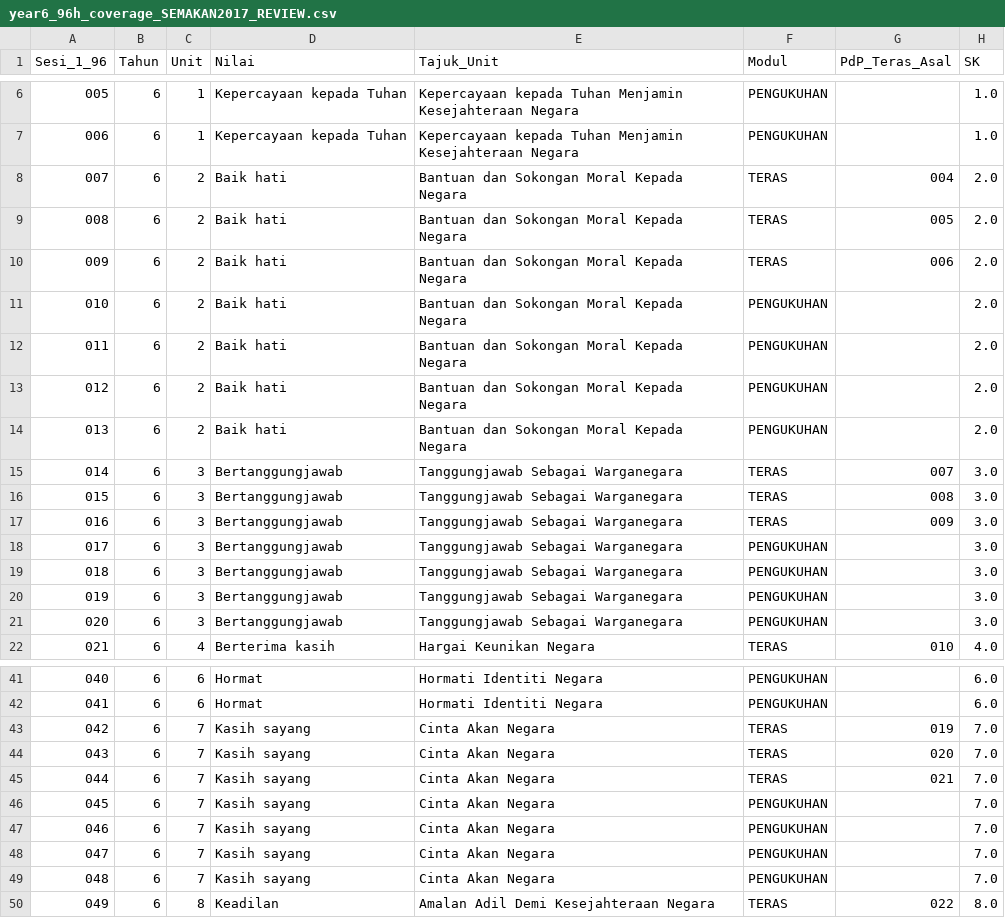
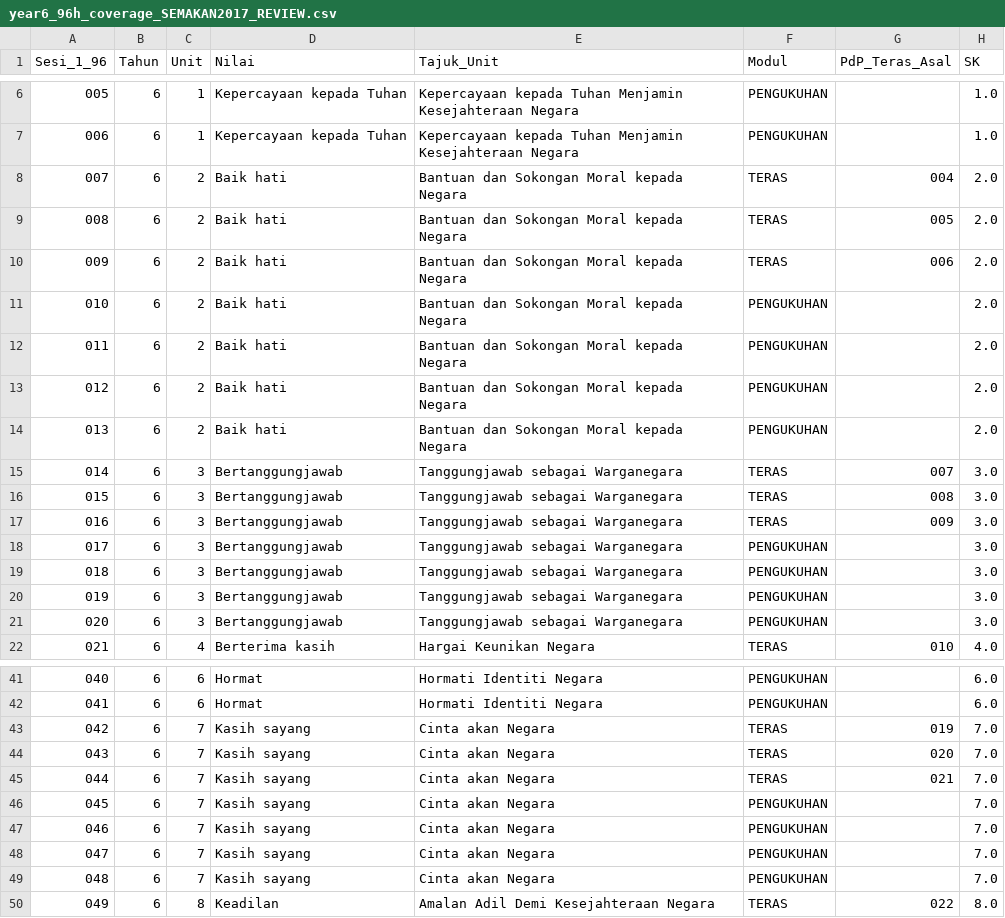
Before and after one commit to nurynayreen88/CikguLaju-AI, a CSV file: rpt_2027/pendidikan_moral/year6_96h_coverage_SEMAKAN2017_REVIEW.csv, drawn as a sheet; only a part is shown, gaps mark what is left out; the diff covers the shown part only; the diff names each change by its address in the sheet, - before the commit and + after, or states it on an @@ line.

Commit message:
moral y6: normalize 34 RPT session titles to exact 2021 revised edition chapter names

```diff
--- a/rpt_2027/pendidikan_moral/year6_96h_coverage_SEMAKAN2017_REVIEW.csv
+++ b/rpt_2027/pendidikan_moral/year6_96h_coverage_SEMAKAN2017_REVIEW.csv
-E8:E14 (Tajuk_Unit): Bantuan dan Sokongan Moral Kepada Negara
+E8:E14 (Tajuk_Unit): Bantuan dan Sokongan Moral kepada Negara
-E15:E21 (Tajuk_Unit): Tanggungjawab Sebagai Warganegara
+E15:E21 (Tajuk_Unit): Tanggungjawab sebagai Warganegara
-E43:E49 (Tajuk_Unit): Cinta Akan Negara
+E43:E49 (Tajuk_Unit): Cinta akan Negara
```
Also changed, not shown: 13 edited cells elsewhere in this file, 1 other file.
